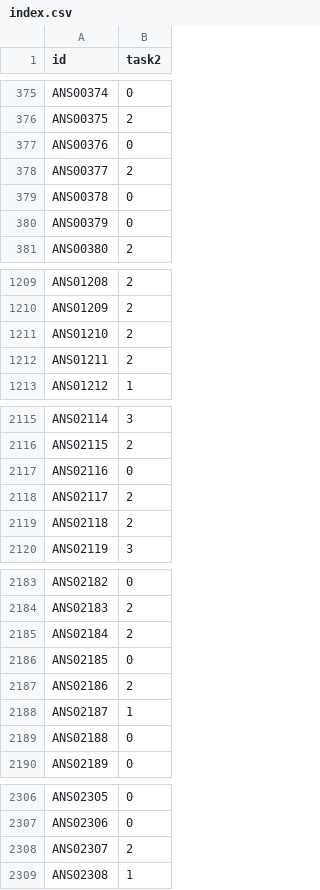
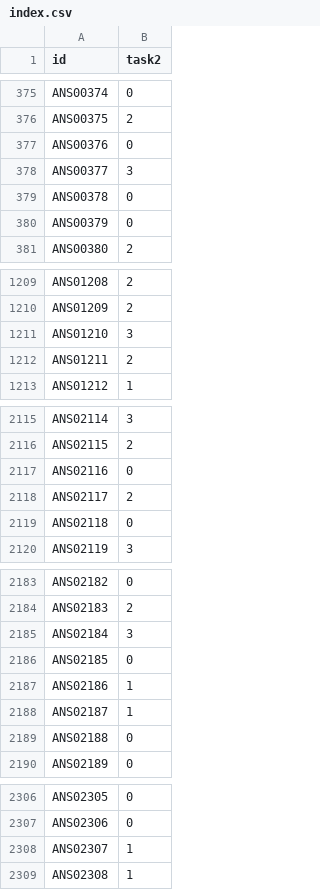
Before and after one commit to Palapluem/ml00x, a CSV file: task2/predictions/bayes-export/index.csv, drawn as a sheet; only a part is shown, gaps mark what is left out; the diff covers the shown part only.

```diff
--- a/task2/predictions/bayes-export/index.csv
+++ b/task2/predictions/bayes-export/index.csv
@@ -377,3 +377,3 @@ ANS00375,2
 ANS00376,0
-ANS00377,2
+ANS00377,3
 ANS00378,0
@@ -1210,3 +1210,3 @@ ANS01208,2
 ANS01209,2
-ANS01210,2
+ANS01210,3
 ANS01211,2
@@ -2118,3 +2118,3 @@ ANS02116,0
 ANS02117,2
-ANS02118,2
+ANS02118,0
 ANS02119,3
@@ -2184,5 +2184,5 @@ ANS02182,0
 ANS02183,2
-ANS02184,2
+ANS02184,3
 ANS02185,0
-ANS02186,2
+ANS02186,1
 ANS02187,1
@@ -2307,3 +2307,3 @@ ANS02305,0
 ANS02306,0
-ANS02307,2
+ANS02307,1
 ANS02308,1
```
Also changed, not shown: 62 edited cells elsewhere in this file, task1/submit/index.csv, task2/assets/bayes-export/per-fold-macro-f1.csv, 19 other files.
